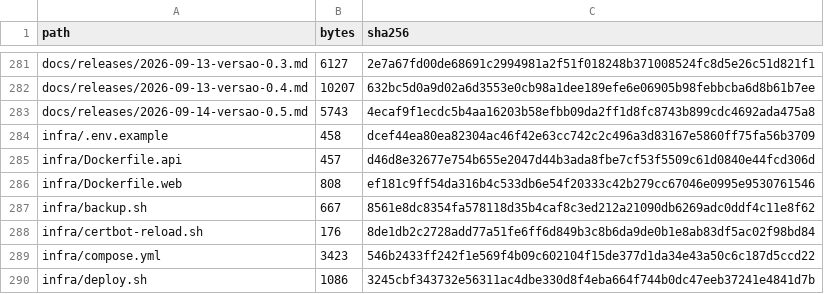
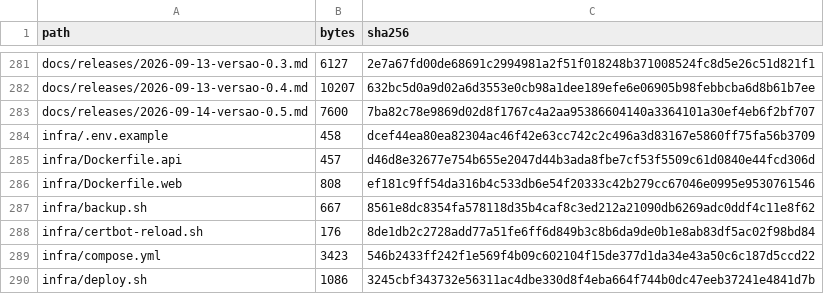
Before and after one commit to ShunWalChin/FATTechCRMPro, a CSV file: docs/FILE_INVENTORY.csv, drawn as a sheet; only a part is shown, gaps mark what is left out.

```diff
--- a/docs/FILE_INVENTORY.csv
+++ b/docs/FILE_INVENTORY.csv
@@ -282,3 +282,3 @@ docs/releases/2026-09-13-versao-0.3.md,6127,2e7a67fd00de68691c2994981a2f51f01824
 docs/releases/2026-09-13-versao-0.4.md,10207,632bc5d0a9d02a6d3553e0cb98a1dee189efe6e06905b98febbcba6d8b61b7ee
-docs/releases/2026-09-14-versao-0.5.md,5743,4ecaf9f1ecdc5b4aa16203b58efbb09da2ff1d8fc8743b899cdc4692ada475a8
+docs/releases/2026-09-14-versao-0.5.md,7600,7ba82c78e9869d02d8f1767c4a2aa95386604140a3364101a30ef4eb6f2bf707
 infra/.env.example,458,dcef44ea80ea82304ac46f42e63cc742c2c496a3d83167e5860ff75fa56b3709
```
Also changed, not shown: 1 other file.
